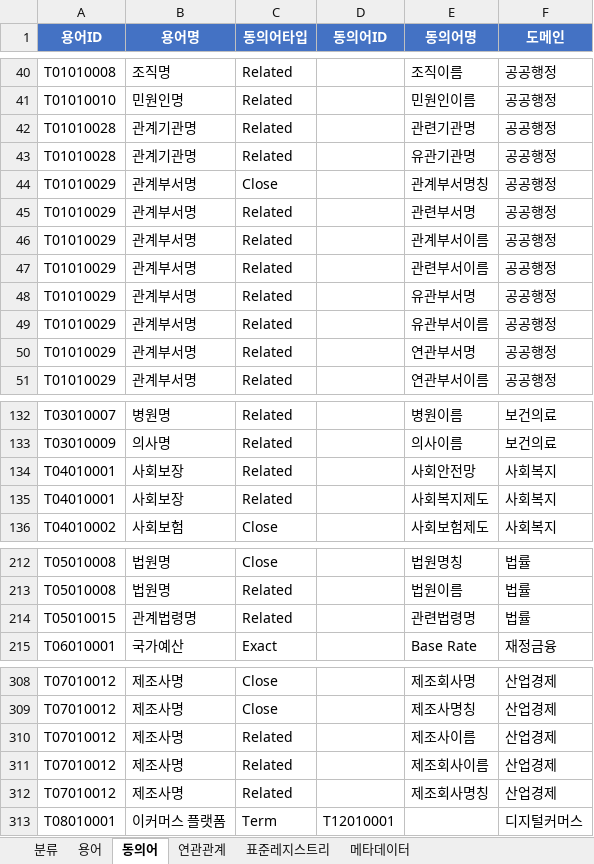
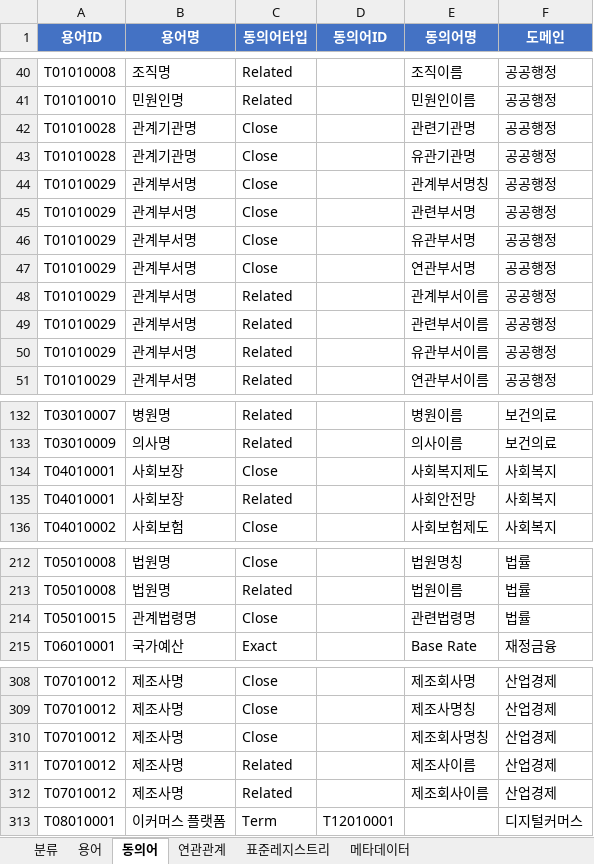
Before and after one commit to selmo/Ontology, an Excel workbook: ontology/ontology_master_data.xlsx, sheet 동의어, drawn as a sheet; only a part is shown, gaps mark what is left out; values as stored, in another font and other column widths than the file's, no borders; removed rows and columns are numbered as before the commit, all else as after; the diff names each change by its address in the sheet, - before the commit and + after, or states it on an @@ line.

```diff
--- a/ontology/ontology_master_data.xlsx (sheet 동의어)
+++ b/ontology/ontology_master_data.xlsx (sheet 동의어)
-C42:C43 (동의어타입): Related
+C42:C43 (동의어타입): Close
-C45 (동의어타입): Related
+C45 (동의어타입): Close
+row 46: T01010029 | 관계부서명 | Close |  | 유관부서명 | 공공행정
+row 47: T01010029 | 관계부서명 | Close |  | 연관부서명 | 공공행정
-row 48: T01010029 | 관계부서명 | Related |  | 유관부서명 | 공공행정
-row 50: T01010029 | 관계부서명 | Related |  | 연관부서명 | 공공행정
+row 134: T04010001 | 사회보장 | Close |  | 사회복지제도 | 사회복지
-row 135: T04010001 | 사회보장 | Related |  | 사회복지제도 | 사회복지
-C214 (동의어타입): Related
+C214 (동의어타입): Close
+row 310: T07010012 | 제조사명 | Close |  | 제조회사명칭 | 산업경제
-row 312: T07010012 | 제조사명 | Related |  | 제조회사명칭 | 산업경제
```
Also changed, not shown: sheet 메타데이터, 5 other files.
